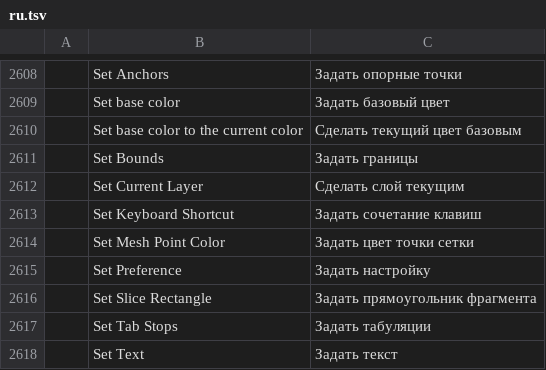
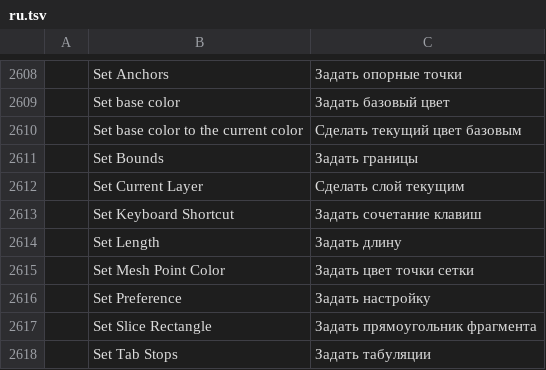
Before and after one commit to SparkoViii/vectorcraft, a TSV file: crates/ui-egui/src/i18n/ru.tsv, drawn as a sheet; only a part is shown, gaps mark what is left out; the shorter side is filled out with more unchanged rows; the diff names each change by its address in the sheet, - before the commit and + after, or states it on an @@ line.

```diff
--- a/crates/ui-egui/src/i18n/ru.tsv
+++ b/crates/ui-egui/src/i18n/ru.tsv
+row 2614:  | Set Length | Задать длину
```
Also changed, not shown: crates/ui-egui/src/i18n/de.tsv, crates/ui-egui/src/i18n/hu.tsv, 12 other files.
